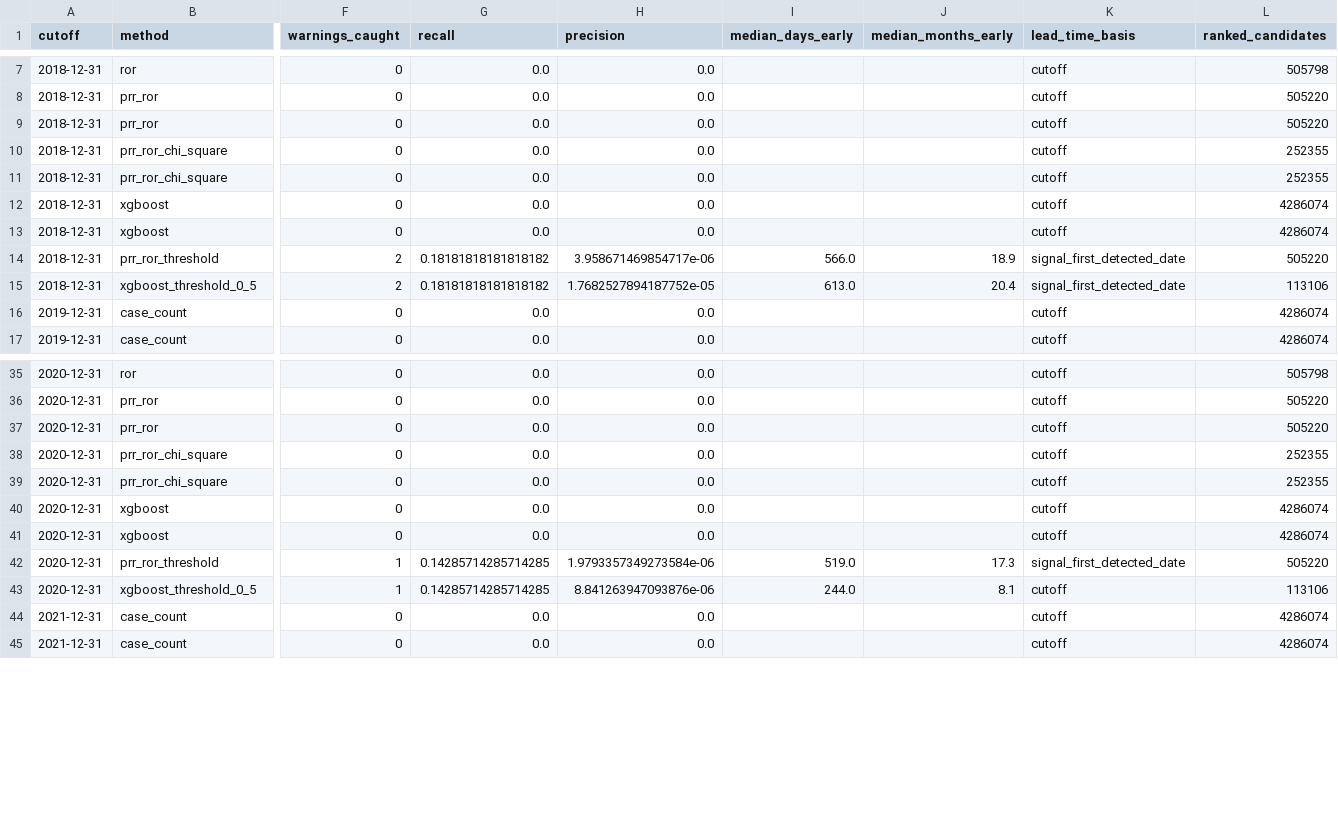
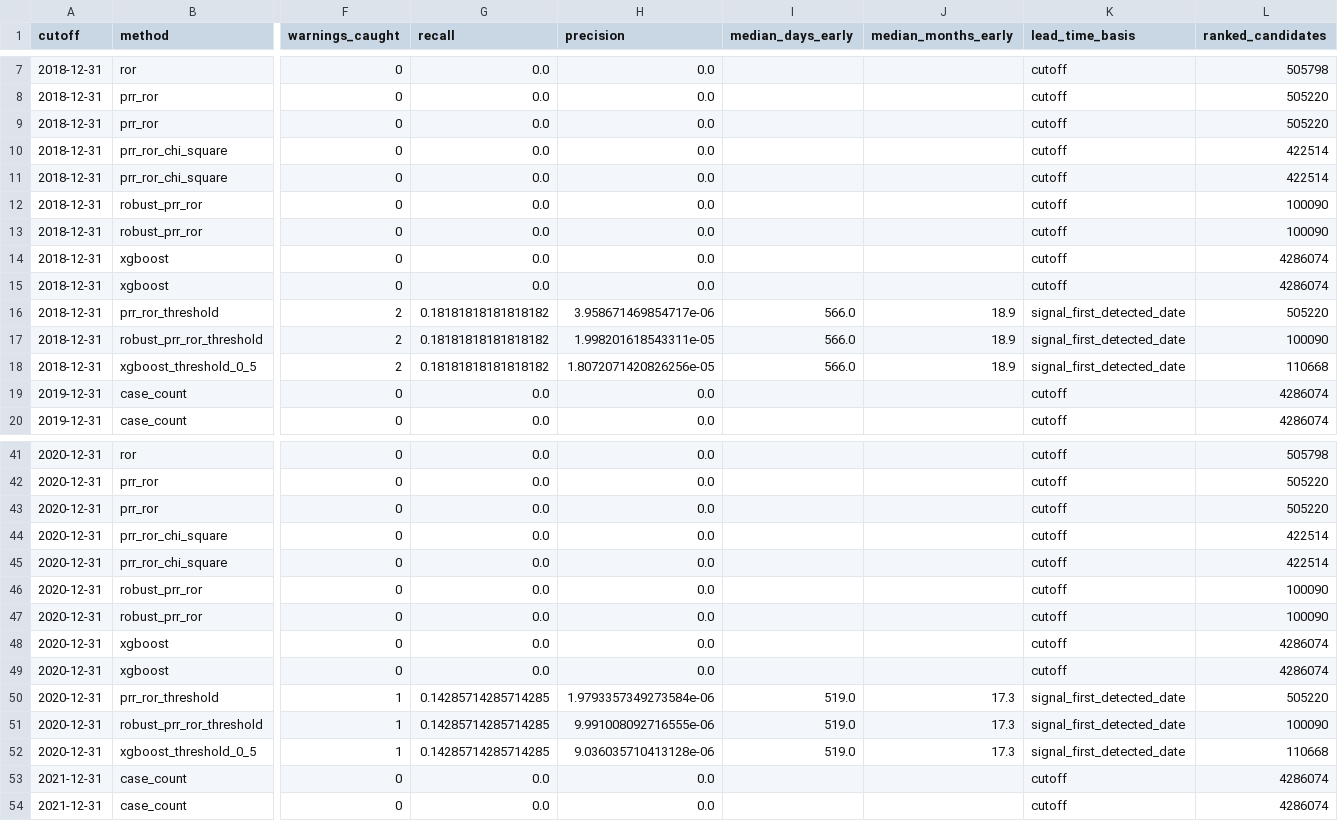
Before and after one commit to Mohammed-Saif-07/FDA-SIGNAL-DETECTION, a CSV file: data/processed/research_eval_summary.csv, drawn as a sheet; only a part is shown, gaps mark what is left out; addresses are those after the commit; rows hold the shown columns only; the diff covers the shown part only; the diff names each change by its address in the sheet, - before the commit and + after, or states it on an @@ line.

Commit message:
Add robust signal quality filters

```diff
--- a/data/processed/research_eval_summary.csv
+++ b/data/processed/research_eval_summary.csv
-L10:L11 (ranked_candidates): 252355
+L10:L11 (ranked_candidates): 422514
+row 12: 2018-12-31 | robust_prr_ror | 0 | 0.0 | 0.0 |  |  | cutoff | 100090
+row 13: 2018-12-31 | robust_prr_ror | 0 | 0.0 | 0.0 |  |  | cutoff | 100090
+row 17: 2018-12-31 | robust_prr_ror_threshold | 2 | 0.18181818181818182 | 1.998201618543311e-05 | 566.0 | 18.9 | signal_first_detected_date | 100090
-H18 (precision): 1.7682527894187752e-05
+H18 (precision): 1.8072071420826256e-05
-I18 (median_days_early): 613.0
+I18 (median_days_early): 566.0
-J18 (median_months_early): 20.4
+J18 (median_months_early): 18.9
-L18 (ranked_candidates): 113106
+L18 (ranked_candidates): 110668
-L44:L45 (ranked_candidates): 252355
+L44:L45 (ranked_candidates): 422514
+row 46: 2020-12-31 | robust_prr_ror | 0 | 0.0 | 0.0 |  |  | cutoff | 100090
+row 47: 2020-12-31 | robust_prr_ror | 0 | 0.0 | 0.0 |  |  | cutoff | 100090
+row 51: 2020-12-31 | robust_prr_ror_threshold | 1 | 0.14285714285714285 | 9.991008092716555e-06 | 519.0 | 17.3 | signal_first_detected_date | 100090
-H52 (precision): 8.841263947093876e-06
+H52 (precision): 9.036035710413128e-06
-I52 (median_days_early): 244.0
+I52 (median_days_early): 519.0
-J52 (median_months_early): 8.1
+J52 (median_months_early): 17.3
-K52 (lead_time_basis): cutoff
+K52 (lead_time_basis): signal_first_detected_date
-L52 (ranked_candidates): 113106
+L52 (ranked_candidates): 110668
```
Also changed, not shown: 6 added rows and 9 edited cells elsewhere in this file, dashboard/data/backtests.csv, dashboard/data/predictions.csv, 19 other files.
